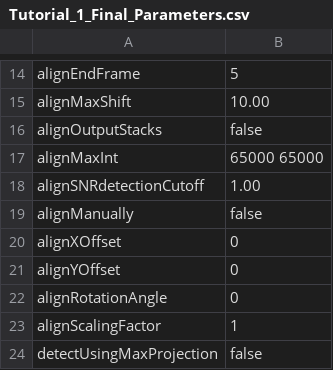
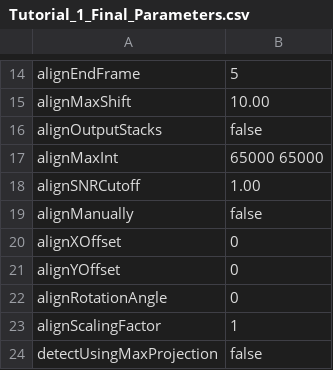
Before and after one commit to lilbutsa/JIM-Immobilized-Microscopy-Suite, a CSV file: Jim_v7/Examples_To_Run/1_Jim_Test_Array/Tutorial_1_Final_Parameters.csv, drawn as a sheet; only a part is shown, gaps mark what is left out; the diff names each change by its address in the sheet, - before the commit and + after, or states it on an @@ line.

```diff
--- a/Jim_v7/Examples_To_Run/1_Jim_Test_Array/Tutorial_1_Final_Parameters.csv
+++ b/Jim_v7/Examples_To_Run/1_Jim_Test_Array/Tutorial_1_Final_Parameters.csv
-A18: alignSNRdetectionCutoff
+A18: alignSNRCutoff
```
Also changed, not shown: 15 other files.
